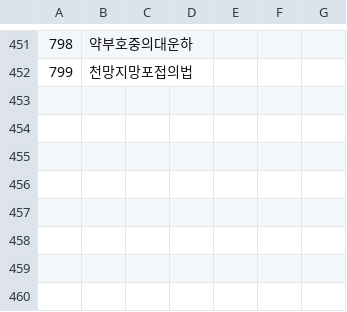
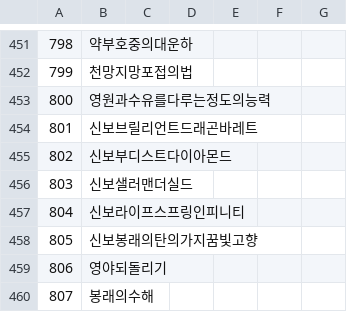
Before and after one commit to keisiki/TWKR-Textbung, a CSV file: CSV/Talent.csv, drawn as a sheet; only a part is shown, gaps mark what is left out; the diff names each change by its address in the sheet, - before the commit and + after, or states it on an @@ line.

```diff
--- a/CSV/Talent.csv
+++ b/CSV/Talent.csv
+row 453: 800 | 영원과수유를다루는정도의능력
+row 454: 801 | 신보브릴리언트드래곤바레트
+row 455: 802 | 신보부디스트다이아몬드
+row 456: 803 | 신보샐러맨더실드
+row 457: 804 | 신보라이프스프링인피니티
+row 458: 805 | 신보봉래의탄의가지꿈빛고향
+row 459: 806 | 영야되돌리기
+row 460: 807 | 봉래의수해
```
Also changed, not shown: 10 other files.
